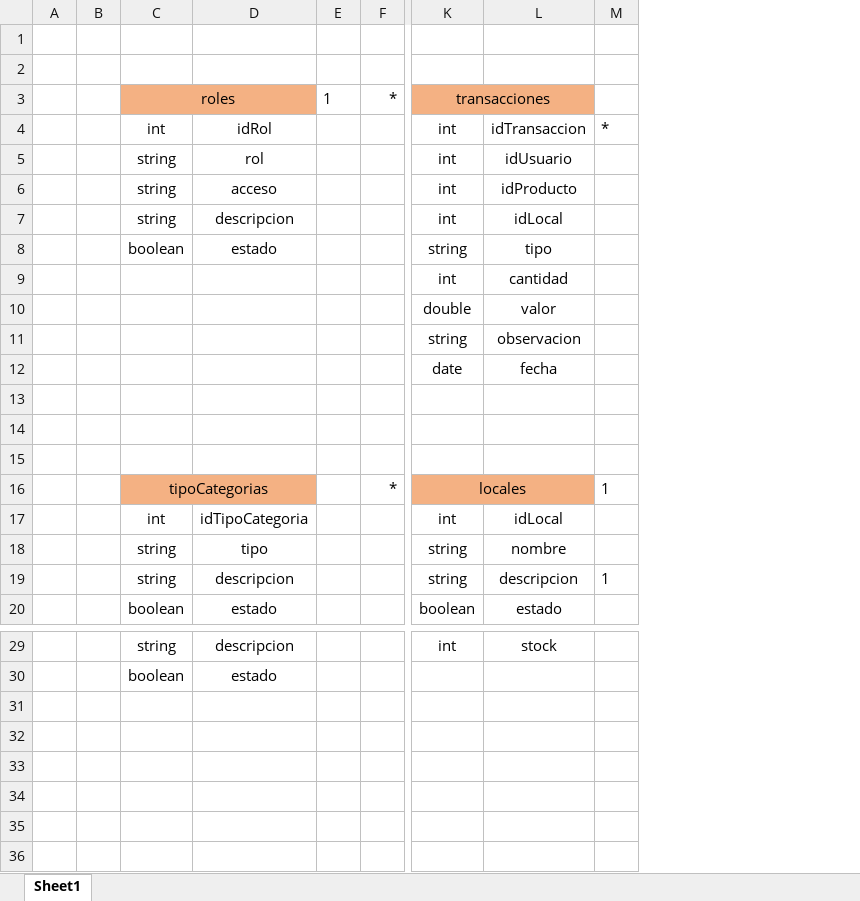
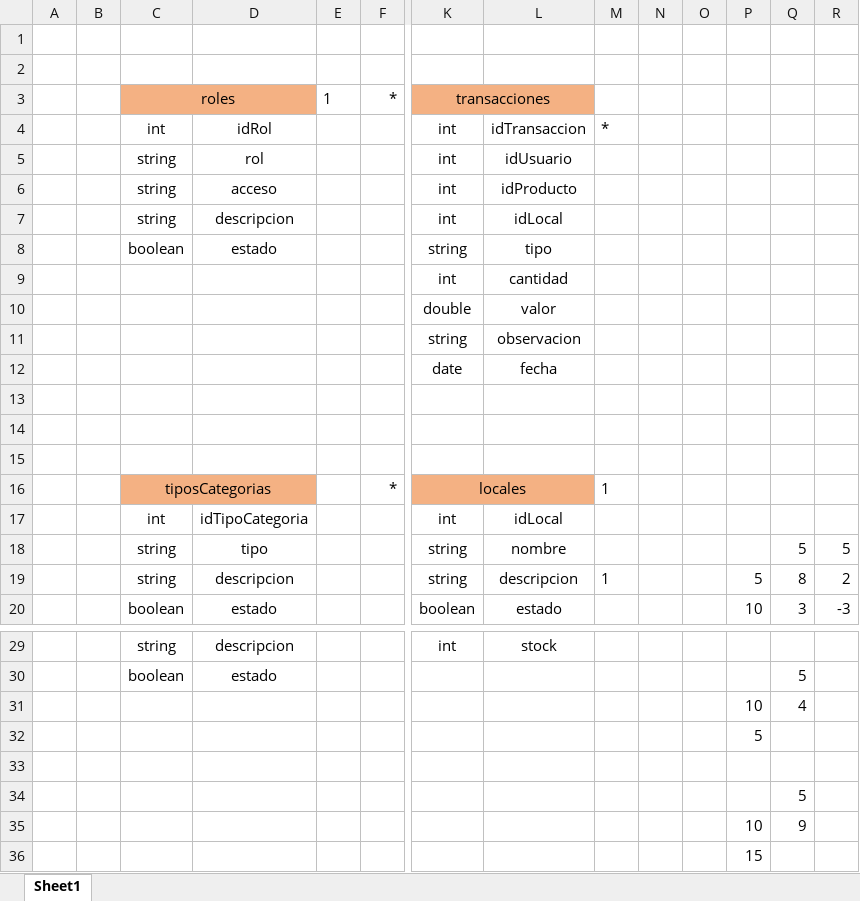
Before and after one commit to D-Loor/appTransacciones, an Excel workbook: ERD.xlsx, sheet Sheet1, drawn as a sheet; only a part is shown, gaps mark what is left out; values as stored, in another font and other column widths than the file's, no borders; rows hold the shown columns only; the diff names each change by its address in the sheet, - before the commit and + after, or states it on an @@ line.

```diff
--- a/ERD.xlsx (sheet Sheet1)
+++ b/ERD.xlsx (sheet Sheet1)
+column N, empty
+column O, empty
+column P, rows 19-20: 5 | 10
+column Q, rows 18-20: 5 | 8 | 3; row 30: 5
+column R, rows 18-20: 5 | 2 | -3
-C16: tipoCategorias
+C16: tiposCategorias
+row 31:  |  |  |  |  |  |  |  |  |  |  | 10 | 4
+row 32:  |  |  |  |  |  |  |  |  |  |  | 5
+row 33: (empty)
+row 34:  |  |  |  |  |  |  |  |  |  |  |  | 5
+row 35:  |  |  |  |  |  |  |  |  |  |  | 10 | 9
+row 36:  |  |  |  |  |  |  |  |  |  |  | 15
```
Also changed, not shown: 8 other files.
